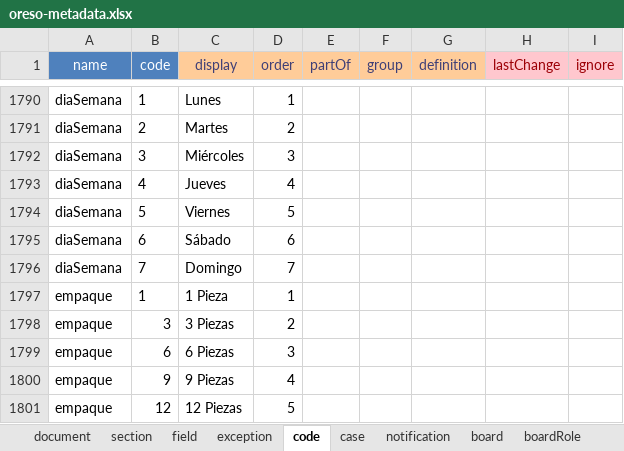
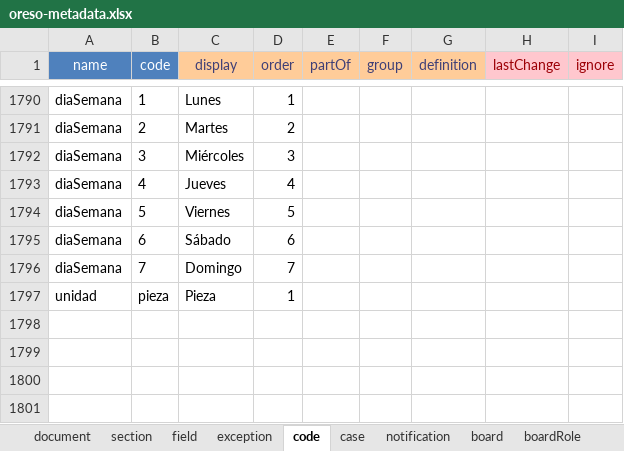
Before and after one commit to bh-wasabi/oreso, an Excel workbook: oreso-metadata.xlsx, sheet code, drawn as a sheet; only a part is shown, gaps mark what is left out; values as stored, in another font and other column widths than the file's, no borders; removed rows and columns are numbered as before the commit, all else as after; the diff names each change by its address in the sheet, - before the commit and + after, or states it on an @@ line.

```diff
--- a/oreso-metadata.xlsx (sheet code)
+++ b/oreso-metadata.xlsx (sheet code)
-row 1797: empaque | 1 | 1 Pieza | 1
-row 1798: empaque | 3 | 3 Piezas | 2
-row 1799: empaque | 6 | 6 Piezas | 3
-row 1800: empaque | 9 | 9 Piezas | 4
-row 1801: empaque | 12 | 12 Piezas | 5
+row 1797: unidad | pieza | Pieza | 1
```
Also changed, not shown: sheet field, 30 other files.
